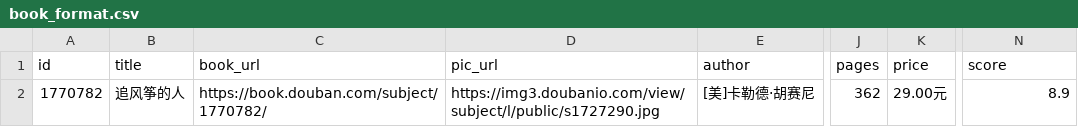
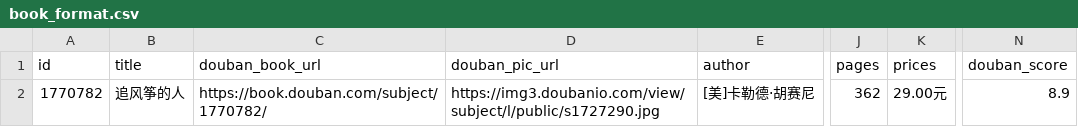
Before and after one commit to fakeProgrammer0/ScutBookshop, a CSV file: crawler/format/book_format.csv, drawn as a sheet; only a part is shown, gaps mark what is left out; the diff names each change by its address in the sheet, - before the commit and + after, or states it on an @@ line.

```diff
--- a/crawler/format/book_format.csv
+++ b/crawler/format/book_format.csv
-C1: book_url
+C1: douban_book_url
-D1: pic_url
+D1: douban_pic_url
-K1: price
+K1: prices
-N1: score
+N1: douban_score
```
Also changed, not shown: crawler/format/author_format.csv, 1 other file.
